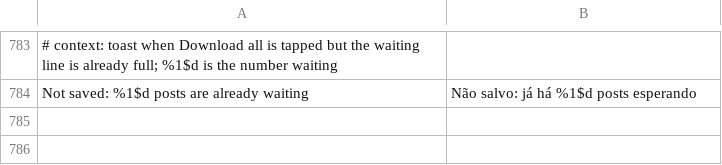
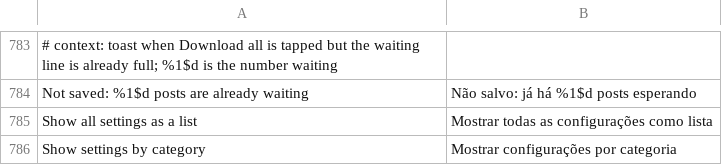
Before and after one commit to SysAdminDoc/HushGram, a TSV file: extensions/shared/library/src/main/l10n/pt-rBR.tsv, drawn as a sheet; only a part is shown, gaps mark what is left out; the diff names each change by its address in the sheet, - before the commit and + after, or states it on an @@ line.

Commit message:
Open settings by category and add a view toggle
Categories are the default view. A button under the status card switches between categories and one list. A category page hides the status card, button, search and Pause and diagnostics, which stays at the bottom of the list. Adds the button labels in every language.

```diff
--- a/extensions/shared/library/src/main/l10n/pt-rBR.tsv
+++ b/extensions/shared/library/src/main/l10n/pt-rBR.tsv
+row 785: Show all settings as a list | Mostrar todas as configurações como lista
+row 786: Show settings by category | Mostrar configurações por categoria
```
Also changed, not shown: extensions/shared/library/src/main/l10n/de.tsv, extensions/shared/library/src/main/l10n/es.tsv, 7 other files.
